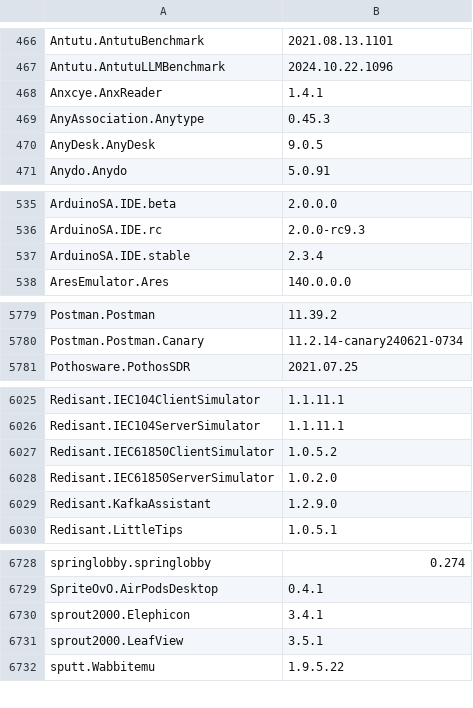
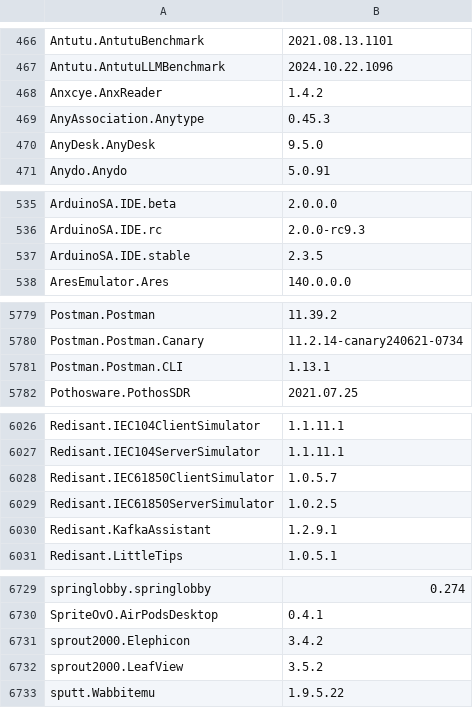
Before and after one commit to svrooij/winget-pkgs-index, a CSV file: index.csv, drawn as a sheet; only a part is shown, gaps mark what is left out; the diff covers the shown part only.

```diff
--- a/index.csv
+++ b/index.csv
@@ -467,5 +467,5 @@
 "Antutu.AntutuLLMBenchmark","2024.10.22.1096"
-"Anxcye.AnxReader","1.4.1"
+"Anxcye.AnxReader","1.4.2"
 "AnyAssociation.Anytype","0.45.3"
-"AnyDesk.AnyDesk","9.0.5"
+"AnyDesk.AnyDesk","9.5.0"
 "Anydo.Anydo","5.0.91"
@@ -536,3 +536,3 @@
 "ArduinoSA.IDE.rc","2.0.0-rc9.3"
-"ArduinoSA.IDE.stable","2.3.4"
+"ArduinoSA.IDE.stable","2.3.5"
 "AresEmulator.Ares","140.0.0.0"
@@ -5780,2 +5780,3 @@
 "Postman.Postman.Canary","11.2.14-canary240621-0734"
+"Postman.Postman.CLI","1.13.1"
 "Pothosware.PothosSDR","2021.07.25"
@@ -6026,5 +6027,5 @@
 "Redisant.IEC104ServerSimulator","1.1.11.1"
-"Redisant.IEC61850ClientSimulator","1.0.5.2"
-"Redisant.IEC61850ServerSimulator","1.0.2.0"
-"Redisant.KafkaAssistant","1.2.9.0"
+"Redisant.IEC61850ClientSimulator","1.0.5.7"
+"Redisant.IEC61850ServerSimulator","1.0.2.5"
+"Redisant.KafkaAssistant","1.2.9.1"
 "Redisant.LittleTips","1.0.5.1"
@@ -6729,4 +6730,4 @@
 "SpriteOvO.AirPodsDesktop","0.4.1"
-"sprout2000.Elephicon","3.4.1"
-"sprout2000.LeafView","3.5.1"
+"sprout2000.Elephicon","3.4.2"
+"sprout2000.LeafView","3.5.2"
 "sputt.Wabbitemu","1.9.5.22"
```
Also changed, not shown: 16 edited cells elsewhere in this file, index.v2.csv, 2 other files.
